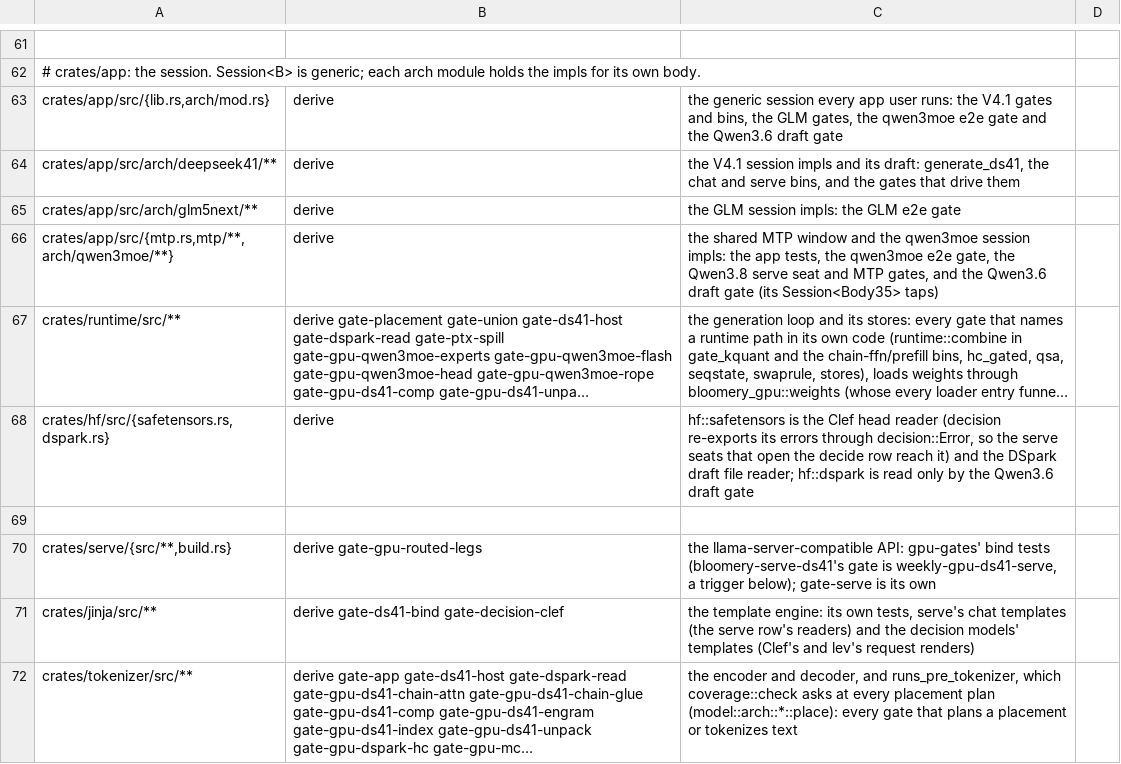
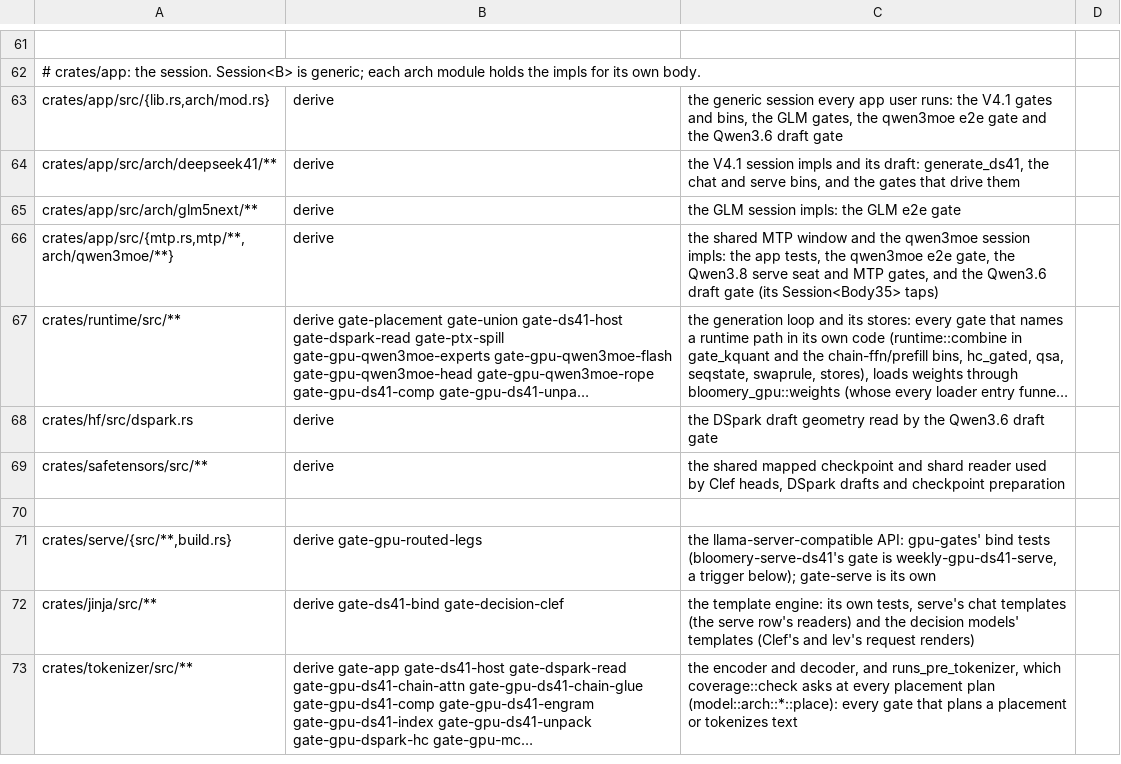
Before and after one commit to Burntgogi/bloomery, a TSV file: tools/gate-paths.tsv, drawn as a sheet; only a part is shown, gaps mark what is left out; long unchanged cells end in …; addresses are those after the commit; the diff names each change by its address in the sheet, - before the commit and + after, or states it on an @@ line.

Commit message:
hf: extract the mapped safetensors reader from hub code

```diff
--- a/tools/gate-paths.tsv
+++ b/tools/gate-paths.tsv
+row 68: crates/hf/src/dspark.rs | derive | the DSpark draft geometry read by the Qwen3.6 draft gate
-A69: crates/hf/src/{safetensors.rs,dspark.rs}
+A69: crates/safetensors/src/**
-C69: hf::safetensors is the Clef head reader (decision re-exports its errors through decision::Error, so the serve seats that open the decide row reach it) and the DSpark draft file reader; hf::dspark is read only by the Qwen3.6 draft gate
+C69: the shared mapped checkpoint and shard reader used by Clef heads, DSpark drafts and checkpoint preparation
```
Also changed, not shown: tools/gate-class.tsv, 28 other files.
